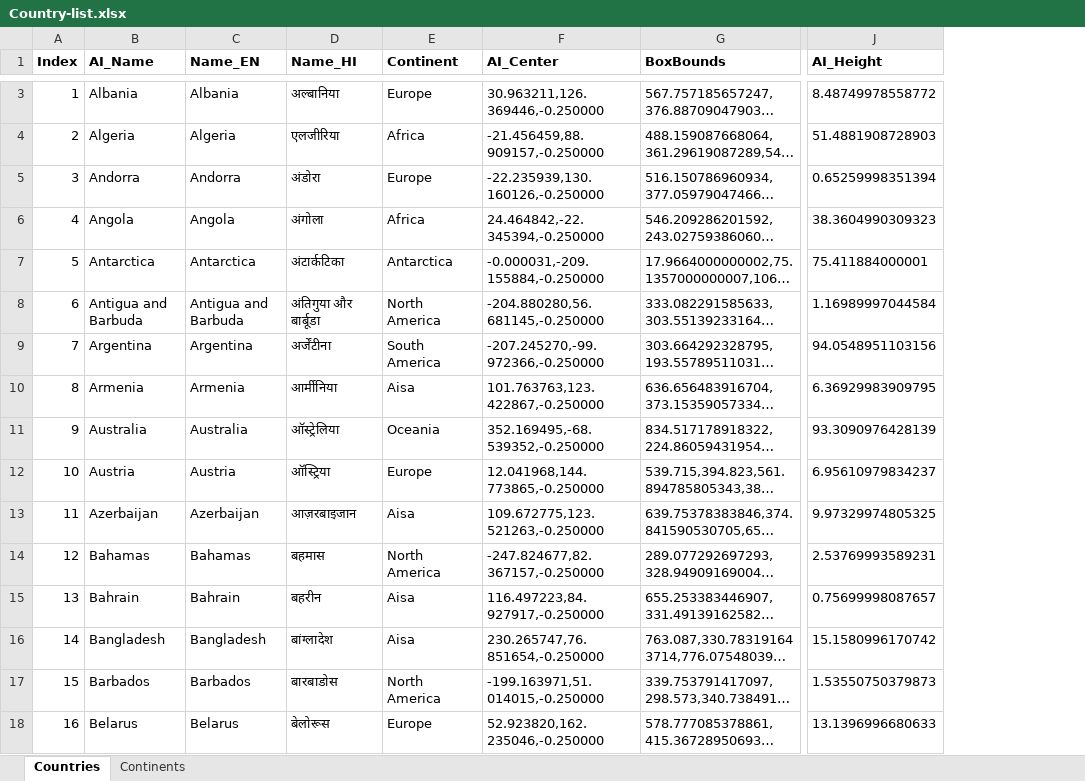
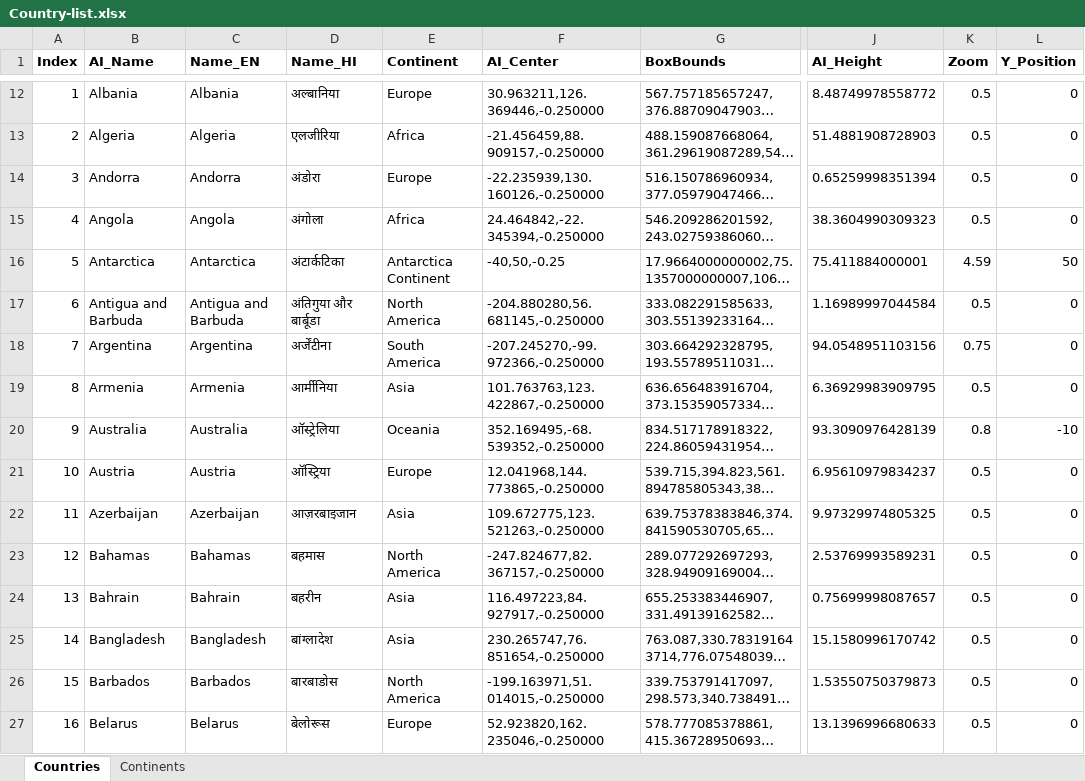
Before and after one commit to amitkhare/vector-maps, an Excel workbook: World/Country-list.xlsx, sheet Countries, drawn as a sheet; only a part is shown, gaps mark what is left out; long unchanged cells end in …; values as stored, in another font and other column widths than the file's, no borders; addresses are those after the commit; the diff covers the shown part only; the diff names each change by its address in the sheet, - before the commit and + after, or states it on an @@ line.

Commit message:
added continents

```diff
--- a/World/Country-list.xlsx (sheet Countries)
+++ b/World/Country-list.xlsx (sheet Countries)
+column K (Zoom), rows 12-27: 0.5 | 0.5 | 0.5 | 0.5 | 4.59 | 0.5 | 0.75 | 0.5 | 0.8 | 0.5 | 0.5 | 0.5 | 0.5 | 0.5 | 0.5 | 0.5
+column L (Y_Position), rows 12-27: 0 | 0 | 0 | 0 | 50 | 0 | 0 | 0 | -10 | 0 | 0 | 0 | 0 | 0 | 0 | 0
-E16 (Continent): Antarctica
+E16 (Continent): Antarctica Continent
-F16 (AI_Center): -0.000031,-209.155884,-0.250000
+F16 (AI_Center): -40,50,-0.25
-E19 (Continent): Aisa
+E19 (Continent): Asia
-E22 (Continent): Aisa
+E22 (Continent): Asia
-E24:E25 (Continent): Aisa
+E24:E25 (Continent): Asia
```
Also changed, not shown: 9 added rows and 49 edited cells elsewhere in this sheet, 1 other file.
